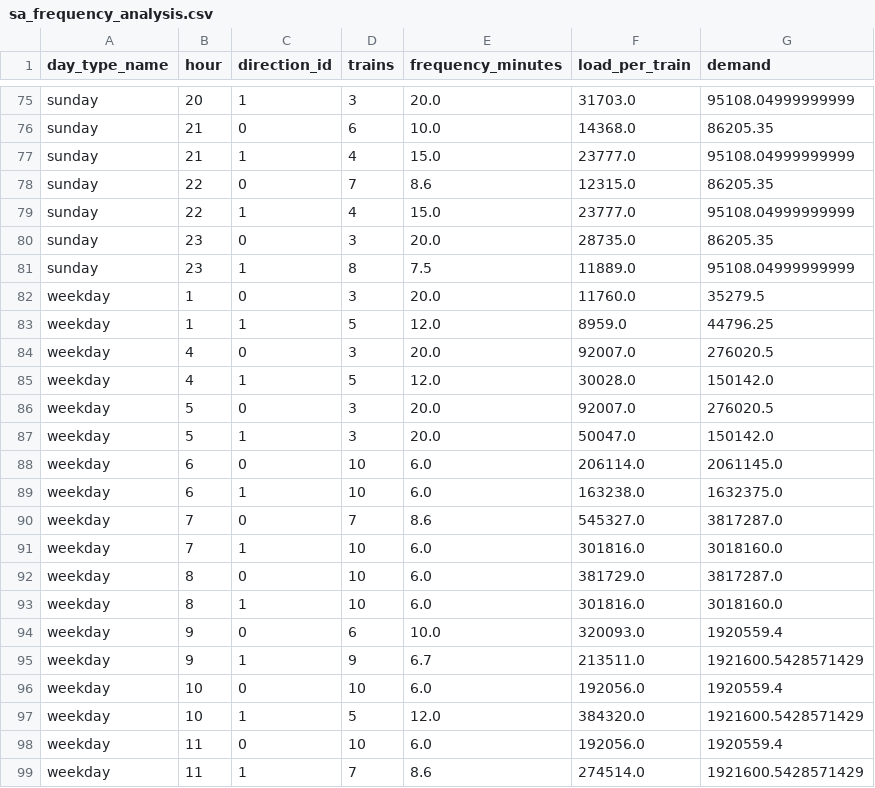
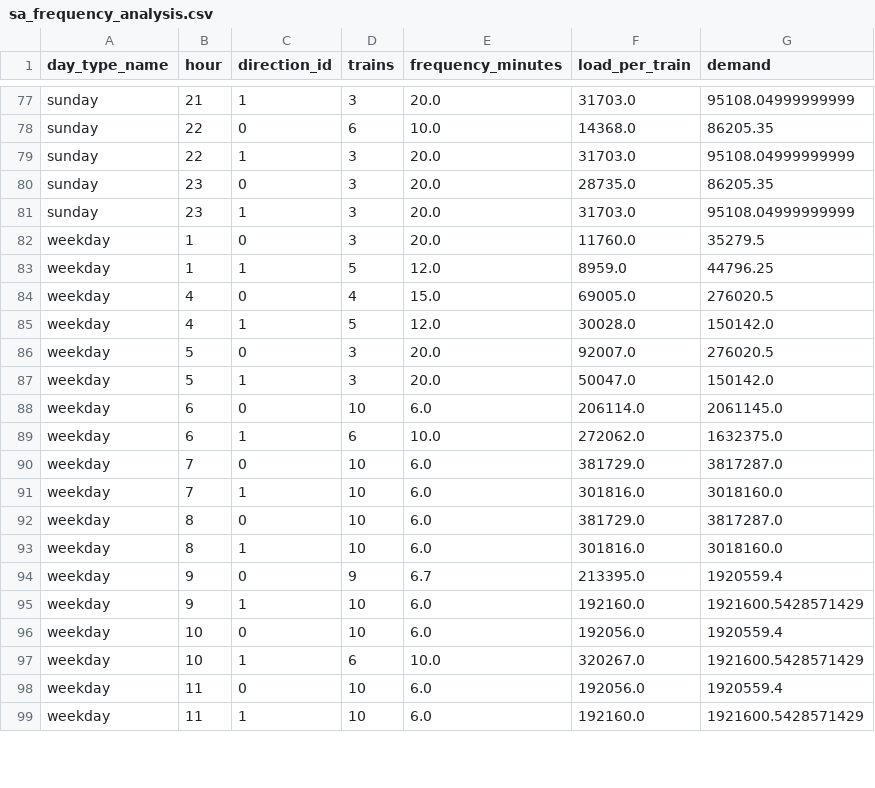
Before and after one commit to SujanDM04/MBTA-LATEST, a CSV file: reports/sa_frequency_analysis.csv, drawn as a sheet; only a part is shown, gaps mark what is left out; removed rows and columns are numbered as before the commit, all else as after; the diff covers the shown part only; the diff names each change by its address in the sheet, - before the commit and + after, or states it on an @@ line.

```diff
--- a/reports/sa_frequency_analysis.csv
+++ b/reports/sa_frequency_analysis.csv
-B77 (hour): 20
+B77 (hour): 21
-B78 (hour): 21
+B78 (hour): 22
-row 77: sunday | 21 | 1 | 4 | 15.0 | 23777.0 | 95108.04999999999
-row 78: sunday | 22 | 0 | 7 | 8.6 | 12315.0 | 86205.35
-D79 (trains): 4
+D79 (trains): 3
-E79 (frequency_minutes): 15.0
+E79 (frequency_minutes): 20.0
-F79 (load_per_train): 23777.0
+F79 (load_per_train): 31703.0
-D81 (trains): 8
+D81 (trains): 3
-E81 (frequency_minutes): 7.5
+E81 (frequency_minutes): 20.0
-F81 (load_per_train): 11889.0
+F81 (load_per_train): 31703.0
-D84 (trains): 3
+D84 (trains): 4
-E84 (frequency_minutes): 20.0
+E84 (frequency_minutes): 15.0
-F84 (load_per_train): 92007.0
+F84 (load_per_train): 69005.0
-D89 (trains): 10
+D89 (trains): 6
-E89 (frequency_minutes): 6.0
+E89 (frequency_minutes): 10.0
-F89 (load_per_train): 163238.0
+F89 (load_per_train): 272062.0
-D90 (trains): 7
+D90 (trains): 10
-E90 (frequency_minutes): 8.6
+E90 (frequency_minutes): 6.0
-F90 (load_per_train): 545327.0
+F90 (load_per_train): 381729.0
-D94 (trains): 6
+D94 (trains): 9
-E94 (frequency_minutes): 10.0
+E94 (frequency_minutes): 6.7
-F94 (load_per_train): 320093.0
+F94 (load_per_train): 213395.0
-D95 (trains): 9
+D95 (trains): 10
-E95 (frequency_minutes): 6.7
+E95 (frequency_minutes): 6.0
-F95 (load_per_train): 213511.0
+F95 (load_per_train): 192160.0
-D97 (trains): 5
+D97 (trains): 6
-E97 (frequency_minutes): 12.0
+E97 (frequency_minutes): 10.0
-F97 (load_per_train): 384320.0
+F97 (load_per_train): 320267.0
-D99 (trains): 7
+D99 (trains): 10
-E99 (frequency_minutes): 8.6
+E99 (frequency_minutes): 6.0
-F99 (load_per_train): 274514.0
+F99 (load_per_train): 192160.0
```
Also changed, not shown: 2 added rows and 108 edited cells elsewhere in this file, reports/hc_frequency_analysis.csv, reports/simple_schedule_sa.csv, 23 other files.
